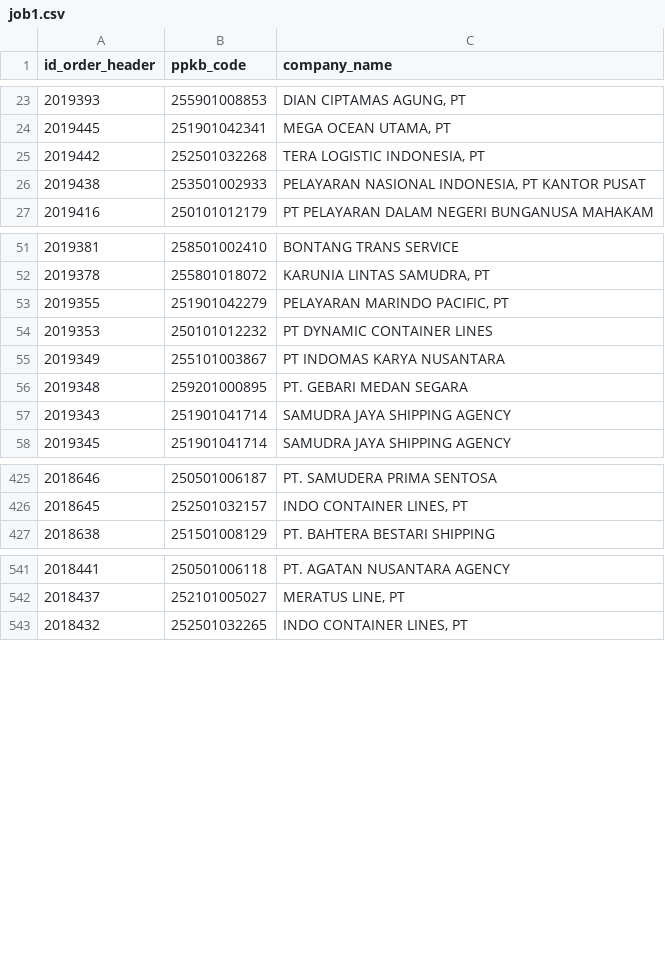
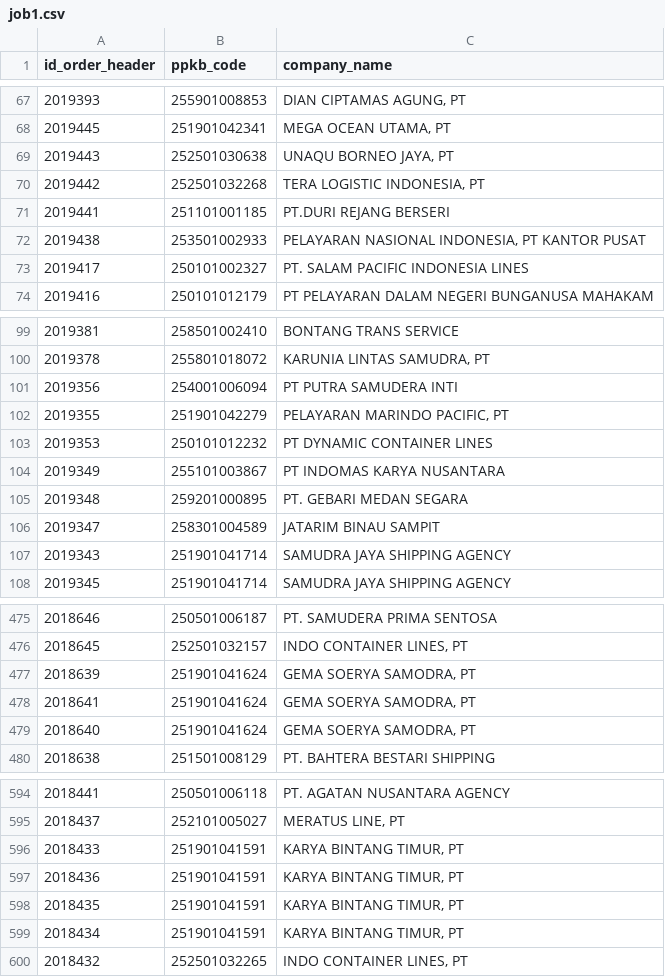
Before and after one commit to Hadi197/JobActy, a CSV file: job1.csv, drawn as a sheet; only a part is shown, gaps mark what is left out; the diff covers the shown part only; the diff names each change by its address in the sheet, - before the commit and + after, or states it on an @@ line.

```diff
--- a/job1.csv
+++ b/job1.csv
+row 69: 2019443 | 252501030638 | UNAQU BORNEO JAYA, PT
+row 71: 2019441 | 251101001185 | PT.DURI REJANG BERSERI
+row 73: 2019417 | 250101002327 | PT. SALAM PACIFIC INDONESIA LINES
+row 101: 2019356 | 254001006094 | PT PUTRA SAMUDERA INTI
+row 106: 2019347 | 258301004589 | JATARIM BINAU SAMPIT
+row 477: 2018639 | 251901041624 | GEMA SOERYA SAMODRA, PT
+row 478: 2018641 | 251901041624 | GEMA SOERYA SAMODRA, PT
+row 479: 2018640 | 251901041624 | GEMA SOERYA SAMODRA, PT
+row 596: 2018433 | 251901041591 | KARYA BINTANG TIMUR, PT
+row 597: 2018436 | 251901041591 | KARYA BINTANG TIMUR, PT
+row 598: 2018435 | 251901041591 | KARYA BINTANG TIMUR, PT
+row 599: 2018434 | 251901041591 | KARYA BINTANG TIMUR, PT
```
Also changed, not shown: 45 added rows elsewhere in this file, 1 other file.
